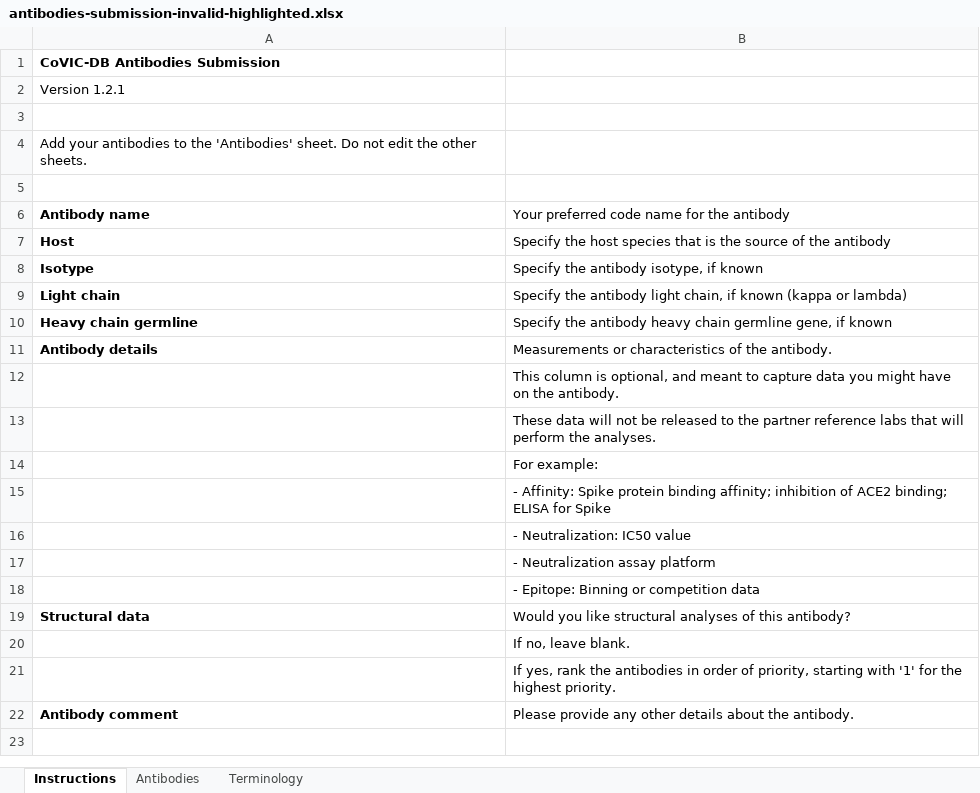
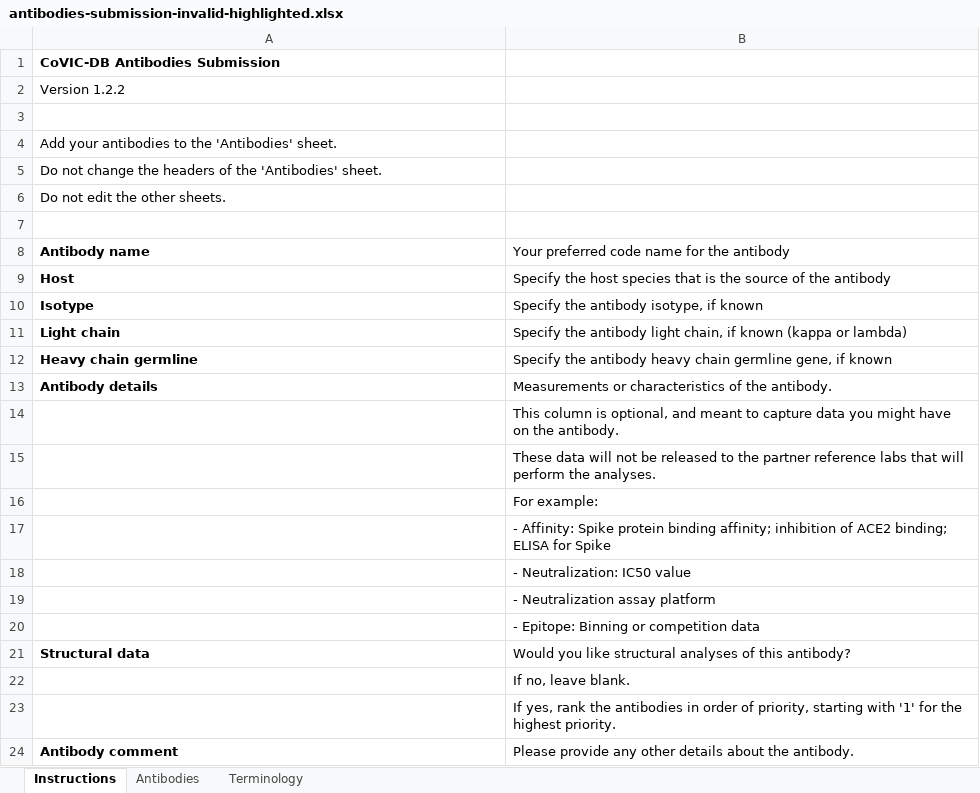
Before and after one commit to jamesaoverton/covic-db-tool-prototype, an Excel workbook: examples/antibodies-submission-invalid-highlighted.xlsx, sheet Instructions, drawn as a sheet; values as stored, in another font and other column widths than the file's, no borders; the diff names each change by its address in the sheet, - before the commit and + after, or states it on an @@ line.

Commit message:
Better validations for columns and blank rows

```diff
--- a/examples/antibodies-submission-invalid-highlighted.xlsx (sheet Instructions)
+++ b/examples/antibodies-submission-invalid-highlighted.xlsx (sheet Instructions)
-A2: Version 1.2.1
+A2: Version 1.2.2
-A4: …'Antibodies' sheet. Do not edit the other sheets.
+A4: …'Antibodies' sheet.
+row 5: Do not change the headers of the 'Antibodies' sheet.
+row 6: Do not edit the other sheets.
```
Also changed, not shown: examples/antibodies-submission-invalid.xlsx, examples/antibodies-submission-valid.xlsx, 12 other files.
